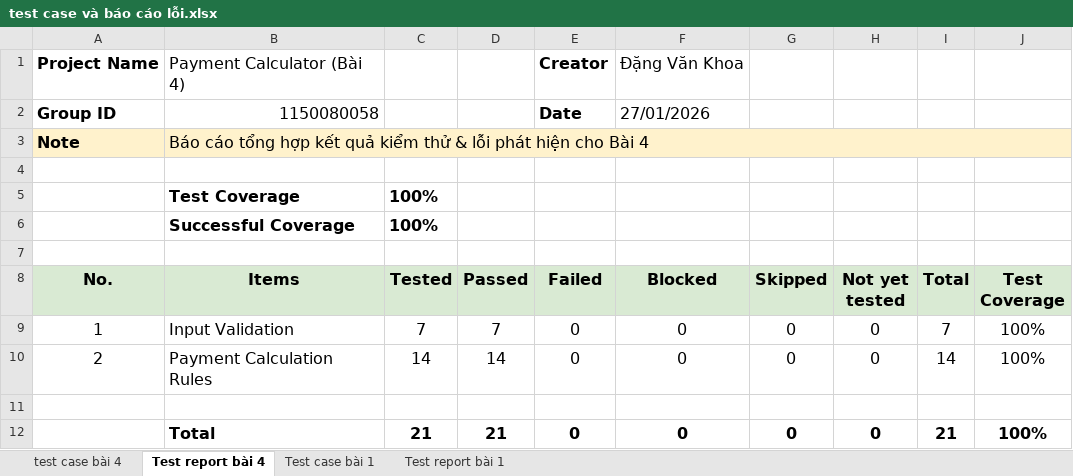
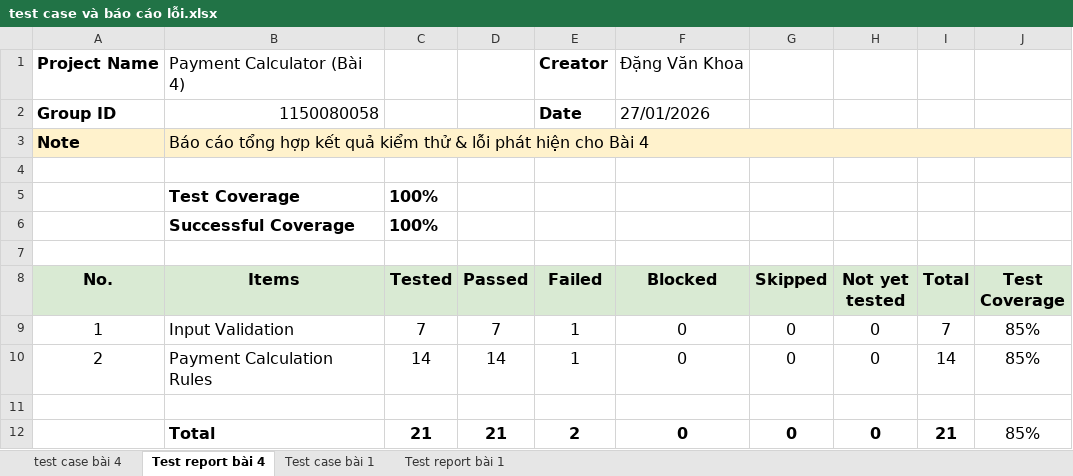
Before and after one commit to dangkhoa18052004/DangVanKhoa, an Excel workbook: TESTER/TUAN5/test case và báo cáo lỗi.xlsx, sheet Test report bài 4, drawn as a sheet; values as stored, in another font and other column widths than the file's, no borders; the diff names each change by its address in the sheet, - before the commit and + after, or states it on an @@ line.

```diff
--- a/TESTER/TUAN5/test case và báo cáo lỗi.xlsx (sheet Test report bài 4)
+++ b/TESTER/TUAN5/test case và báo cáo lỗi.xlsx (sheet Test report bài 4)
-E9:E10 (Failed): 0
+E9:E10 (Failed): 1
-J9:J10 (Test Coverage): 100%
+J9:J10 (Test Coverage): 85%
-E12 (Failed): 0
+E12 (Failed): 2
-J12 (Test Coverage): 100%
+J12 (Test Coverage): 85%
-J12 bold: on
+J12 bold: off
```
Also changed, not shown: sheet Test report bài 1, sheet test case bài 4, sheet Test case bài 1, 3 other files.
